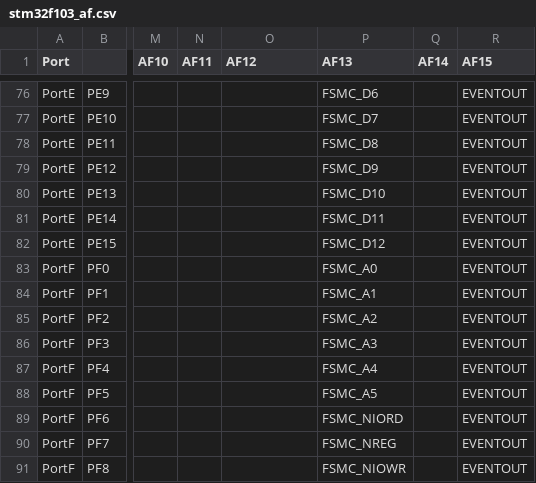
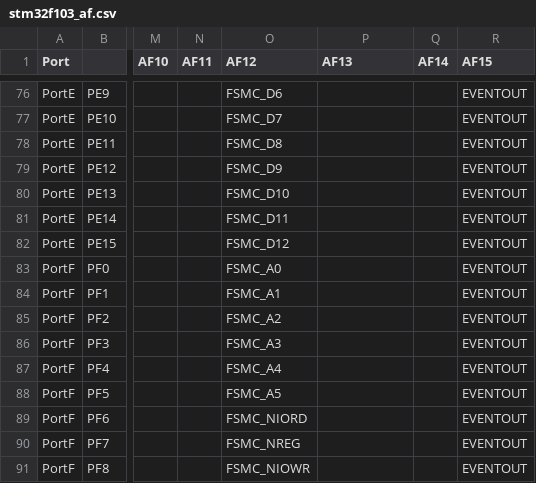
Before and after one commit to morris13579/micropython-stm32f1, a CSV file: ports/stm32/boards/stm32f103_af.csv, drawn as a sheet; only a part is shown, gaps mark what is left out; the diff covers the shown part only; the diff names each change by its address in the sheet, - before the commit and + after, or states it on an @@ line.

```diff
--- a/ports/stm32/boards/stm32f103_af.csv
+++ b/ports/stm32/boards/stm32f103_af.csv
-O76 (AF12): (empty)
+O76 (AF12): FSMC_D6
-P76 (AF13): FSMC_D6
+P76 (AF13): (empty)
-O77 (AF12): (empty)
+O77 (AF12): FSMC_D7
-P77 (AF13): FSMC_D7
+P77 (AF13): (empty)
-O78 (AF12): (empty)
+O78 (AF12): FSMC_D8
-P78 (AF13): FSMC_D8
+P78 (AF13): (empty)
-O79 (AF12): (empty)
+O79 (AF12): FSMC_D9
-P79 (AF13): FSMC_D9
+P79 (AF13): (empty)
-O80 (AF12): (empty)
+O80 (AF12): FSMC_D10
-P80 (AF13): FSMC_D10
+P80 (AF13): (empty)
-O81 (AF12): (empty)
+O81 (AF12): FSMC_D11
-P81 (AF13): FSMC_D11
+P81 (AF13): (empty)
-O82 (AF12): (empty)
+O82 (AF12): FSMC_D12
-P82 (AF13): FSMC_D12
+P82 (AF13): (empty)
-O83 (AF12): (empty)
+O83 (AF12): FSMC_A0
-P83 (AF13): FSMC_A0
+P83 (AF13): (empty)
-O84 (AF12): (empty)
+O84 (AF12): FSMC_A1
-P84 (AF13): FSMC_A1
+P84 (AF13): (empty)
-O85 (AF12): (empty)
+O85 (AF12): FSMC_A2
-P85 (AF13): FSMC_A2
+P85 (AF13): (empty)
-O86 (AF12): (empty)
+O86 (AF12): FSMC_A3
-P86 (AF13): FSMC_A3
+P86 (AF13): (empty)
-O87 (AF12): (empty)
+O87 (AF12): FSMC_A4
-P87 (AF13): FSMC_A4
+P87 (AF13): (empty)
-O88 (AF12): (empty)
+O88 (AF12): FSMC_A5
-P88 (AF13): FSMC_A5
+P88 (AF13): (empty)
-O89 (AF12): (empty)
+O89 (AF12): FSMC_NIORD
-P89 (AF13): FSMC_NIORD
+P89 (AF13): (empty)
-O90 (AF12): (empty)
+O90 (AF12): FSMC_NREG
-P90 (AF13): FSMC_NREG
+P90 (AF13): (empty)
-O91 (AF12): (empty)
+O91 (AF12): FSMC_NIOWR
-P91 (AF13): FSMC_NIOWR
+P91 (AF13): (empty)
```
Also changed, not shown: 119 edited cells elsewhere in this file, 5 other files.
